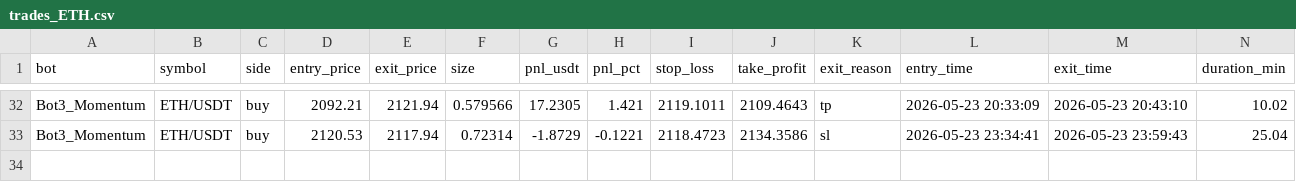
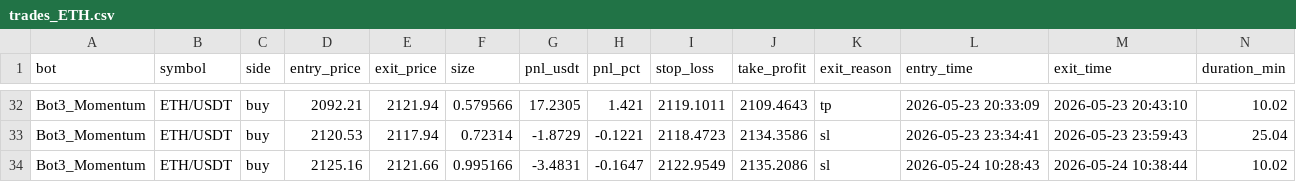
Before and after one commit to Jorjota12/trading_bots, a CSV file: trades_ETH.csv, drawn as a sheet; only a part is shown, gaps mark what is left out; the diff names each change by its address in the sheet, - before the commit and + after, or states it on an @@ line.

Commit message:
update trades_ETH.csv

```diff
--- a/trades_ETH.csv
+++ b/trades_ETH.csv
+row 34: Bot3_Momentum | ETH/USDT | buy | 2125.16 | 2121.66 | 0.995166 | -3.4831 | -0.1647 | 2122.9549 | 2135.2086 | sl | 2026-05-24 10:28:43 | 2026-05-24 10:38:44 | 10.02
```
